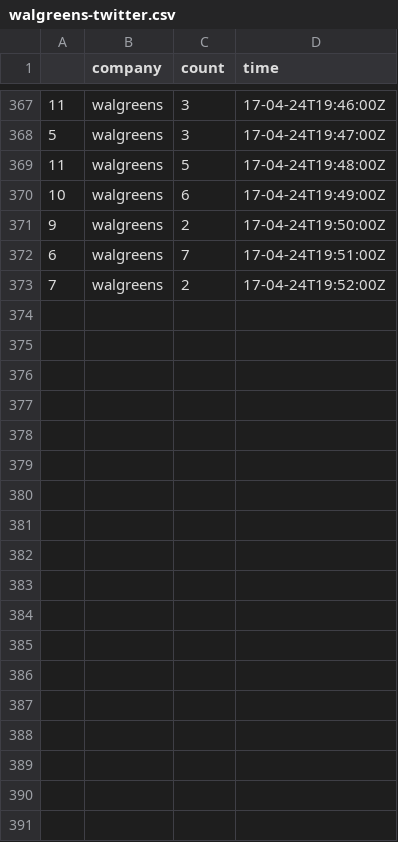
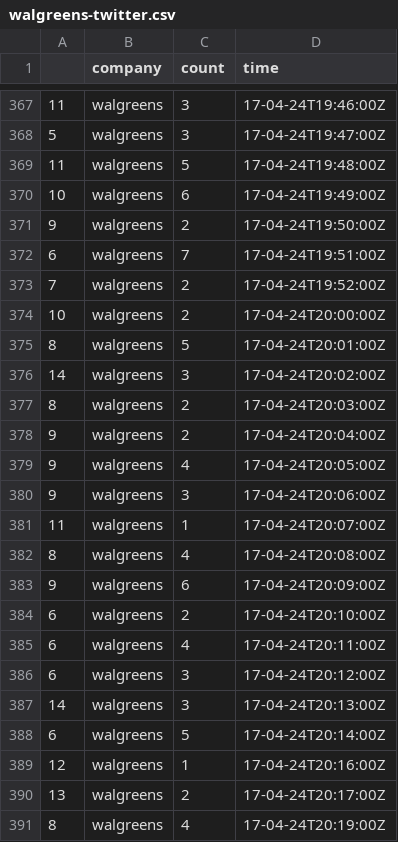
Before and after one commit to nmhegde/stocky, a CSV file: counts/walgreens-twitter.csv, drawn as a sheet; only a part is shown, gaps mark what is left out; the diff names each change by its address in the sheet, - before the commit and + after, or states it on an @@ line.

```diff
--- a/counts/walgreens-twitter.csv
+++ b/counts/walgreens-twitter.csv
+row 374: 10 | walgreens | 2 | 17-04-24T20:00:00Z
+row 375: 8 | walgreens | 5 | 17-04-24T20:01:00Z
+row 376: 14 | walgreens | 3 | 17-04-24T20:02:00Z
+row 377: 8 | walgreens | 2 | 17-04-24T20:03:00Z
+row 378: 9 | walgreens | 2 | 17-04-24T20:04:00Z
+row 379: 9 | walgreens | 4 | 17-04-24T20:05:00Z
+row 380: 9 | walgreens | 3 | 17-04-24T20:06:00Z
+row 381: 11 | walgreens | 1 | 17-04-24T20:07:00Z
+row 382: 8 | walgreens | 4 | 17-04-24T20:08:00Z
+row 383: 9 | walgreens | 6 | 17-04-24T20:09:00Z
+row 384: 6 | walgreens | 2 | 17-04-24T20:10:00Z
+row 385: 6 | walgreens | 4 | 17-04-24T20:11:00Z
+row 386: 6 | walgreens | 3 | 17-04-24T20:12:00Z
+row 387: 14 | walgreens | 3 | 17-04-24T20:13:00Z
+row 388: 6 | walgreens | 5 | 17-04-24T20:14:00Z
+row 389: 12 | walgreens | 1 | 17-04-24T20:16:00Z
+row 390: 13 | walgreens | 2 | 17-04-24T20:17:00Z
+row 391: 8 | walgreens | 4 | 17-04-24T20:19:00Z
```
Also changed, not shown: counts/discovery-twitter.csv, counts/facebook-twitter.csv, 38 other files.
